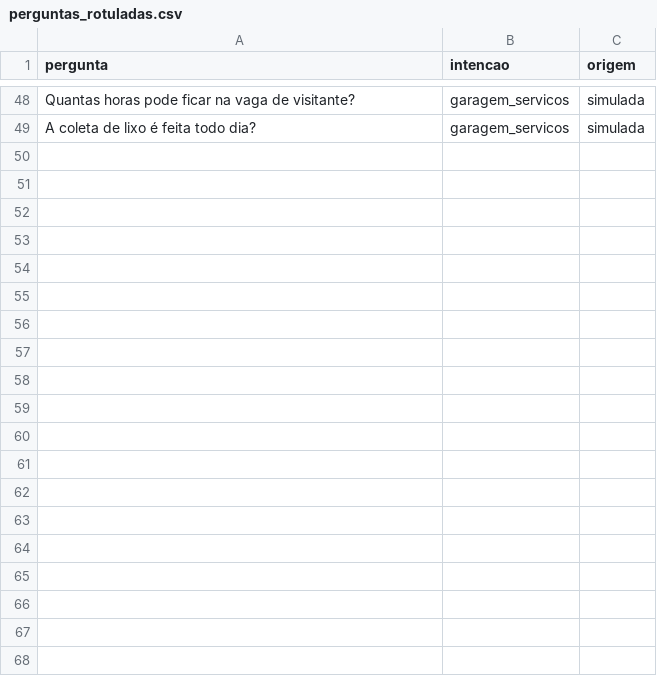
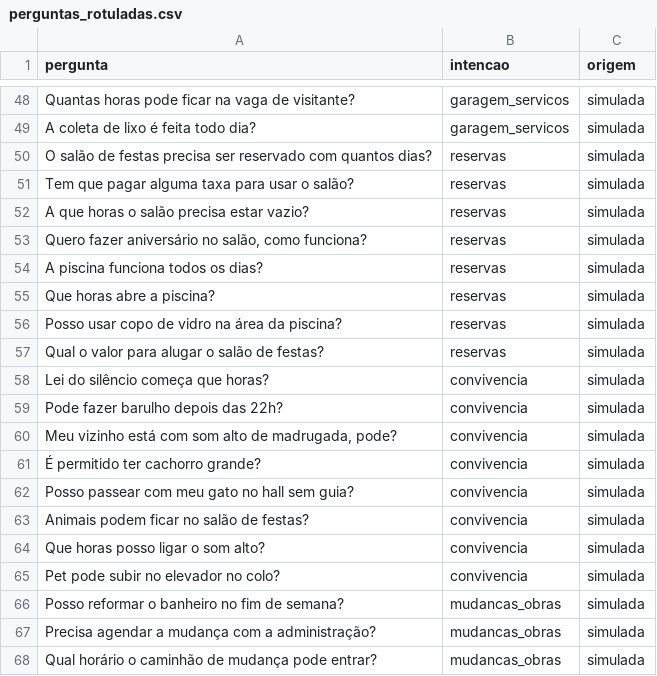
Before and after one commit to Vitor-Piress/chatbot-condominio-a3, a CSV file: dados/perguntas_rotuladas.csv, drawn as a sheet; only a part is shown, gaps mark what is left out; the diff covers the shown part only.

```diff
--- a/dados/perguntas_rotuladas.csv
+++ b/dados/perguntas_rotuladas.csv
@@ -49 +49,20 @@ Quantas horas pode ficar na vaga de visitante?,garagem_servicos,simulada
 A coleta de lixo é feita todo dia?,garagem_servicos,simulada
+O salão de festas precisa ser reservado com quantos dias?,reservas,simulada
+Tem que pagar alguma taxa para usar o salão?,reservas,simulada
+A que horas o salão precisa estar vazio?,reservas,simulada
+"Quero fazer aniversário no salão, como funciona?",reservas,simulada
+A piscina funciona todos os dias?,reservas,simulada
+Que horas abre a piscina?,reservas,simulada
+Posso usar copo de vidro na área da piscina?,reservas,simulada
+Qual o valor para alugar o salão de festas?,reservas,simulada
+Lei do silêncio começa que horas?,convivencia,simulada
+Pode fazer barulho depois das 22h?,convivencia,simulada
+"Meu vizinho está com som alto de madrugada, pode?",convivencia,simulada
+É permitido ter cachorro grande?,convivencia,simulada
+Posso passear com meu gato no hall sem guia?,convivencia,simulada
+Animais podem ficar no salão de festas?,convivencia,simulada
+Que horas posso ligar o som alto?,convivencia,simulada
+Pet pode subir no elevador no colo?,convivencia,simulada
+Posso reformar o banheiro no fim de semana?,mudancas_obras,simulada
+Precisa agendar a mudança com a administração?,mudancas_obras,simulada
+Qual horário o caminhão de mudança pode entrar?,mudancas_obras,simulada
```
Also changed, not shown: 13 added rows elsewhere in this file, 26 other files.
